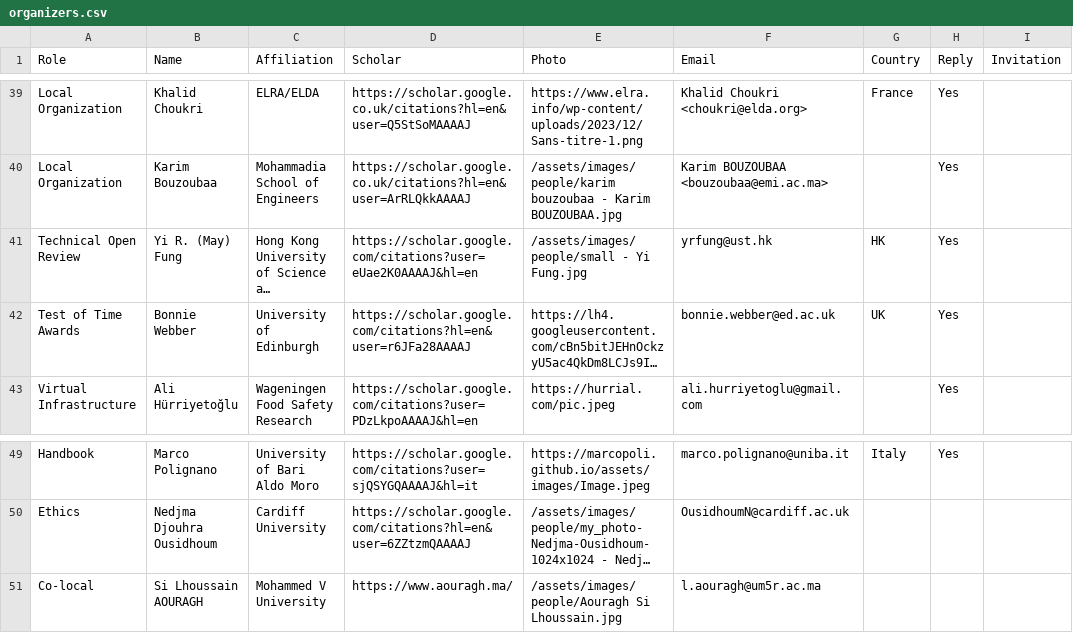
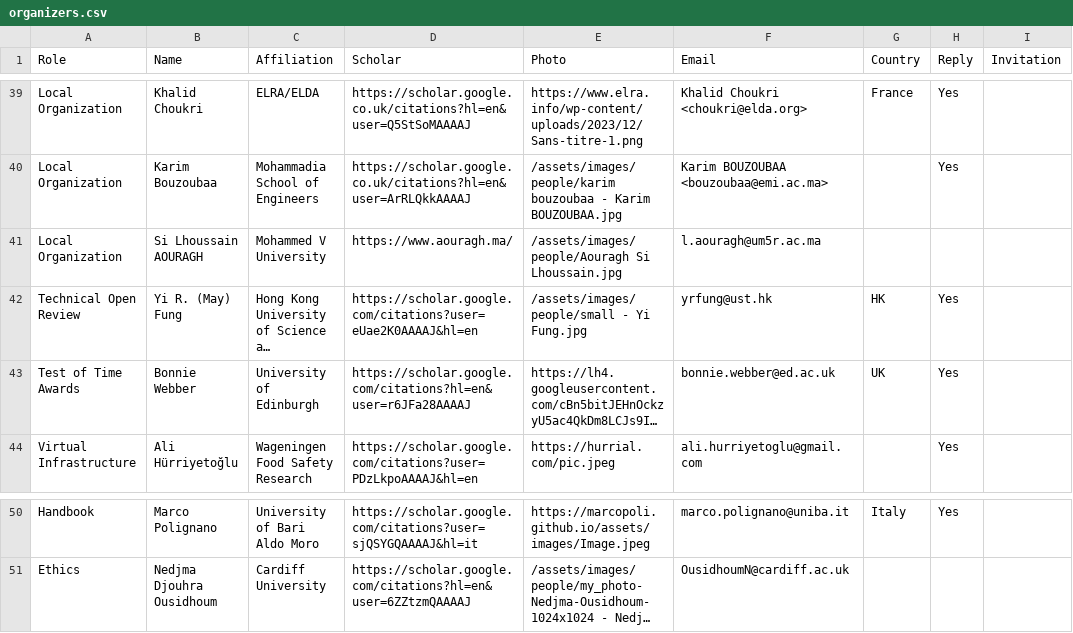
Before and after one commit to acl-org/eacl-2026, a CSV file: _data/organizers.csv, drawn as a sheet; only a part is shown, gaps mark what is left out; long unchanged cells end in …; removed rows and columns are numbered as before the commit, all else as after; the diff names each change by its address in the sheet, - before the commit and + after, or states it on an @@ line.

```diff
--- a/_data/organizers.csv
+++ b/_data/organizers.csv
+row 41: Local Organization | Si Lhoussain AOURAGH | Mohammed V University | https://www.aouragh.ma/ | /assets/images/people/Aouragh Si Lhoussain.jpg | l.aouragh@um5r.ac.ma
-row 51: Co-local | Si Lhoussain AOURAGH | Mohammed V University | https://www.aouragh.ma/ | /assets/images/people/Aouragh Si Lhoussain.jpg | l.aouragh@um5r.ac.ma
```
Also changed, not shown: 1 other file.
